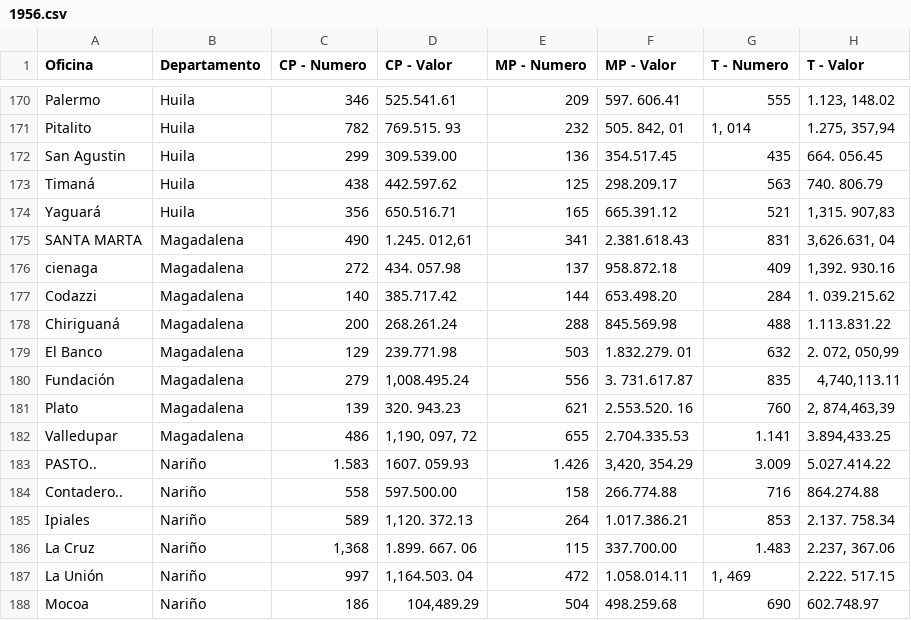
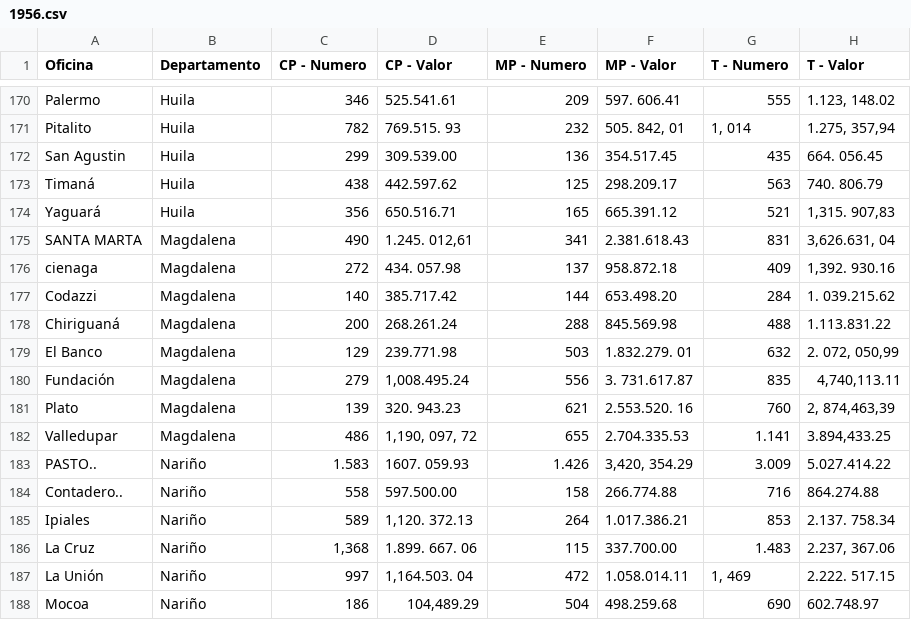
Before and after one commit to jl-tavera/CajaCreditoAgrario, a CSV file: input/DANE/1956.csv, drawn as a sheet; only a part is shown, gaps mark what is left out; the diff names each change by its address in the sheet, - before the commit and + after, or states it on an @@ line.

Commit message:
Pivot Tables

```diff
--- a/input/DANE/1956.csv
+++ b/input/DANE/1956.csv
-B175:B182 (Departamento): Magadalena
+B175:B182 (Departamento): Magdalena
```
Also changed, not shown: output/DANE/nominal/1956_i_clean.csv, output/DANE/real/1960_r_clean.csv, 12 other files.
